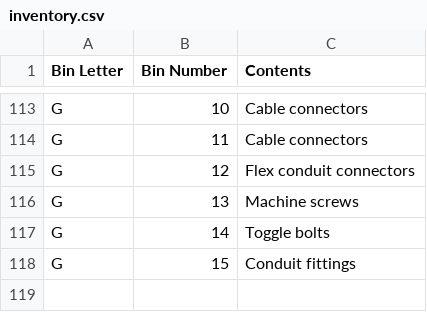
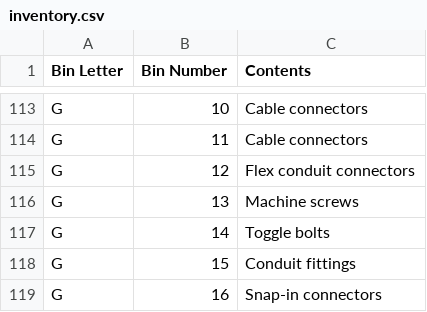
Before and after one commit to rhkim1292/asti-inventory, a CSV file: inventory.csv, drawn as a sheet; only a part is shown, gaps mark what is left out.

```diff
--- a/inventory.csv
+++ b/inventory.csv
@@ -118 +118,2 @@ G,14,Toggle bolts
 G,15,Conduit fittings
+G,16,Snap-in connectors
```
Also changed, not shown: inventory-detail.csv, 1 other file.
